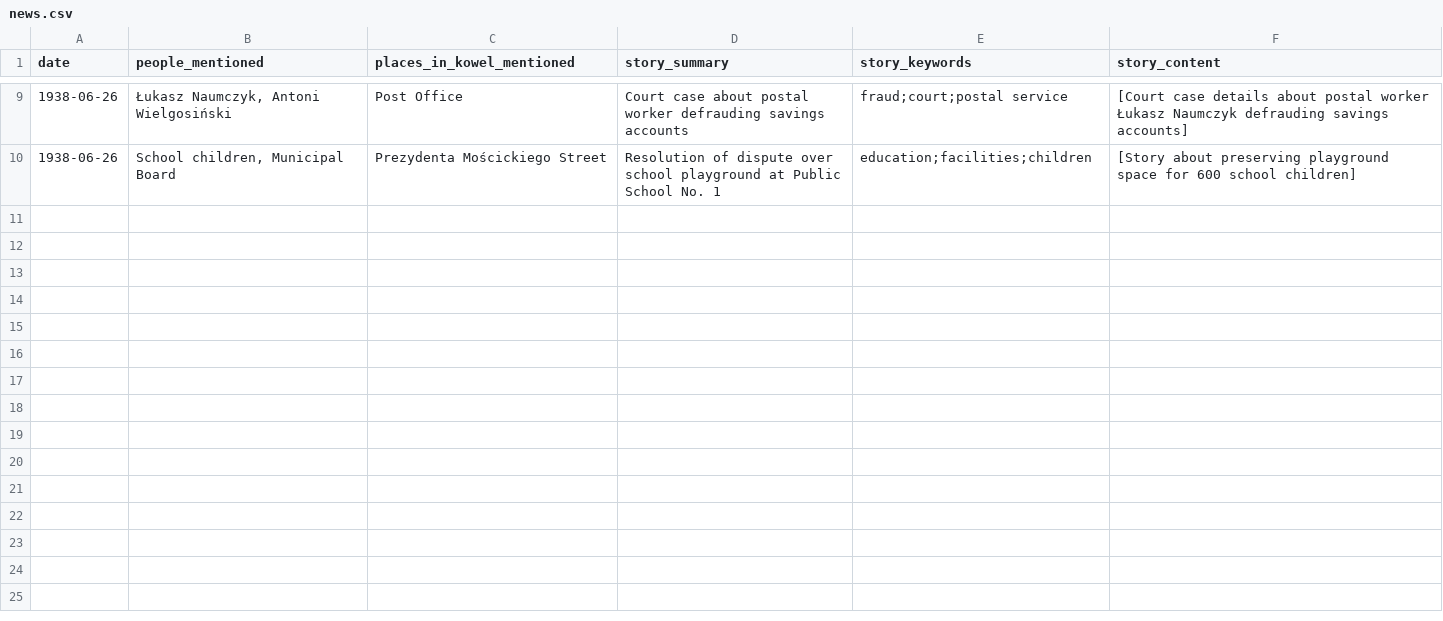
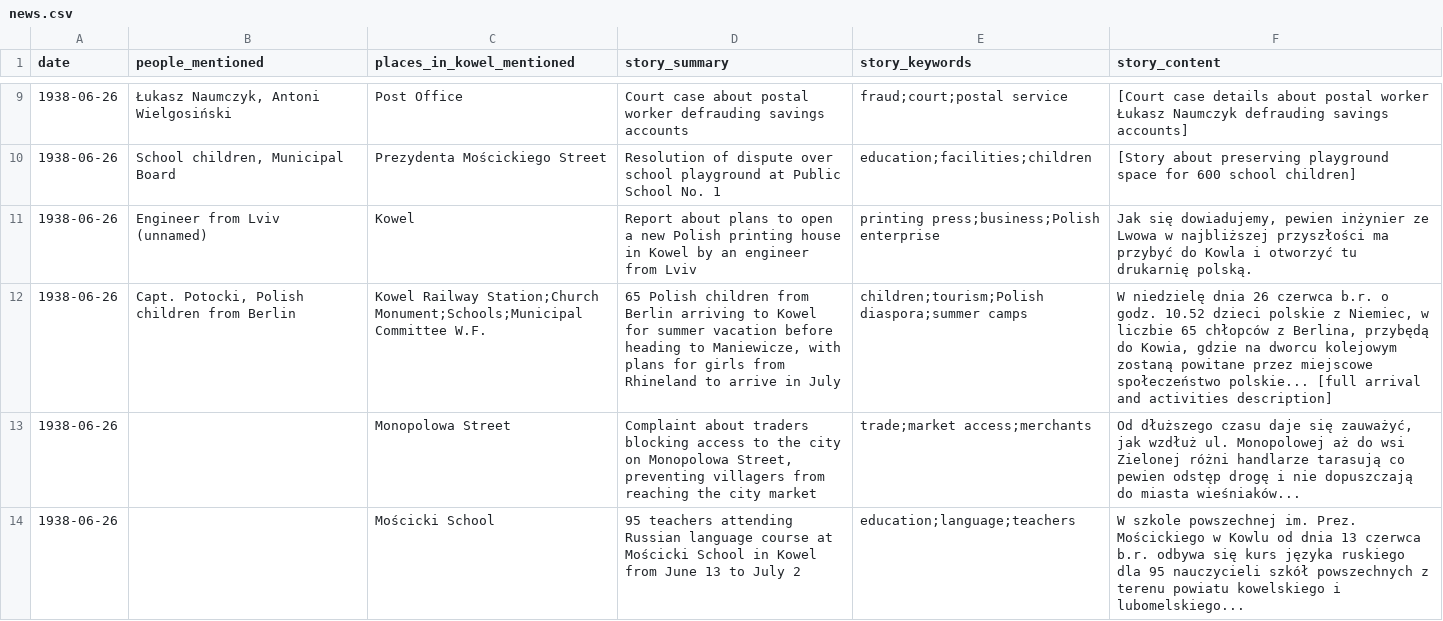
Before and after one commit to noveoko/kowel, a CSV file: archives/newspapers/news.csv, drawn as a sheet; only a part is shown, gaps mark what is left out; the diff covers the shown part only.

Commit message:
Update news.csv

```diff
--- a/archives/newspapers/news.csv
+++ b/archives/newspapers/news.csv
@@ -10 +10,5 @@ date,people_mentioned,places_in_kowel_mentioned,story_summary,story_keywords,sto
 1938-06-26,"School children, Municipal Board",Prezydenta Mościckiego Street,"Resolution of dispute over school playground at Public School No. 1",education;facilities;children,"[Story about preserving playground space for 600 school children]"
+1938-06-26,"Engineer from Lviv (unnamed)",Kowel,"Report about plans to open a new Polish printing house in Kowel by an engineer from Lviv",printing press;business;Polish enterprise,"Jak się dowiadujemy, pewien inżynier ze Lwowa w najbliższej przyszłości ma przybyć do Kowla i otworzyć tu drukarnię polską."
+1938-06-26,"Capt. Potocki, Polish children from Berlin",Kowel Railway Station;Church Monument;Schools;Municipal Committee W.F.,"65 Polish children from Berlin arriving to Kowel for summer vacation before heading to Maniewicze, with plans for girls from Rhineland to arrive in July",children;tourism;Polish diaspora;summer camps,"W niedzielę dnia 26 czerwca b.r. o godz. 10.52 dzieci polskie z Niemiec, w liczbie 65 chłopców z Berlina, przybędą do Kowia, gdzie na dworcu kolejowym zostaną powitane przez miejscowe społeczeństwo polskie... [full arrival and activities description]"
+1938-06-26,,Monopolowa Street,"Complaint about traders blocking access to the city on Monopolowa Street, preventing villagers from reaching the city market",trade;market access;merchants,"Od dłuższego czasu daje się zauważyć, jak wzdłuż ul. Monopolowej aż do wsi Zielonej różni handlarze tarasują co pewien odstęp drogę i nie dopuszczają do miasta wieśniaków..."
+1938-06-26,,Mościcki School,"95 teachers attending Russian language course at Mościcki School in Kowel from June 13 to July 2",education;language;teachers,"W szkole powszechnej im. Prez. Mościckiego w Kowlu od dnia 13 czerwca b.r. odbywa się kurs języka ruskiego dla 95 nauczycieli szkół powszechnych z terenu powiatu kowelskiego i lubomelskiego..."
```
Also changed, not shown: 11 added rows elsewhere in this file.
